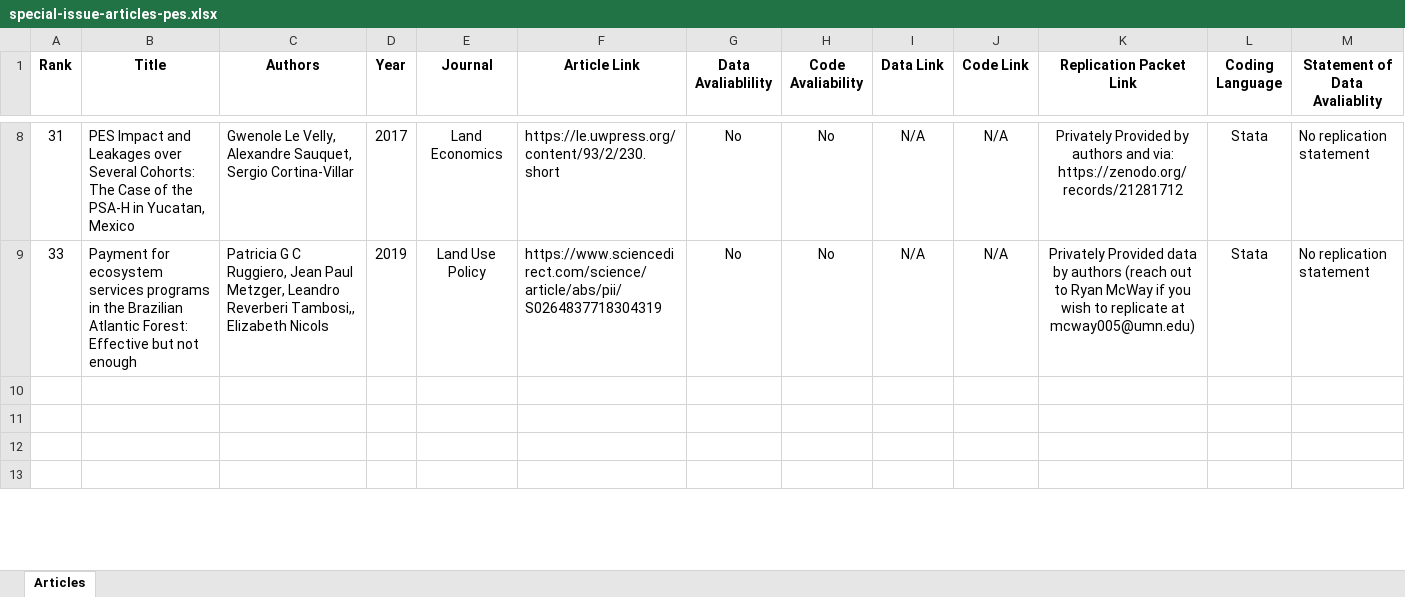
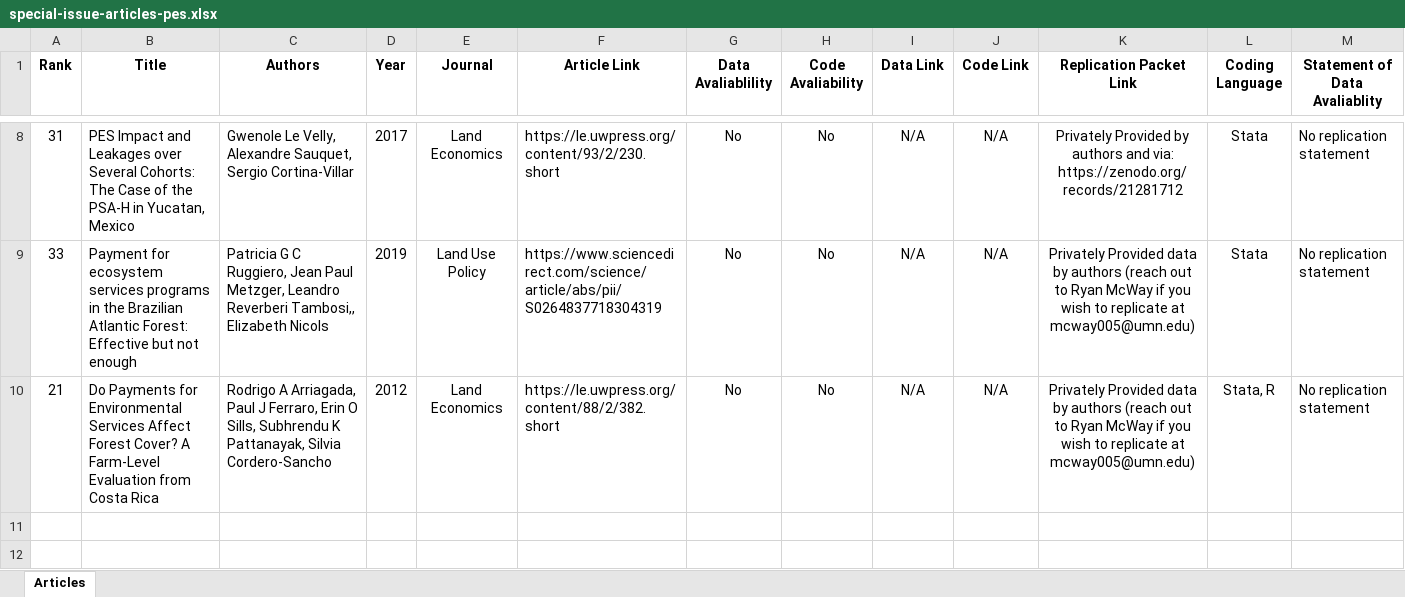
Before and after one commit to mcwayrm/jcre-pes, an Excel workbook: special-issue-articles-pes.xlsx, sheet Articles, drawn as a sheet; only a part is shown, gaps mark what is left out; the shorter side is filled out with more unchanged rows; values as stored, in another font and other column widths than the file's, no borders; the diff names each change by its address in the sheet, - before the commit and + after, or states it on an @@ line.

Commit message:
Article #21 added - replication packet received

```diff
--- a/special-issue-articles-pes.xlsx (sheet Articles)
+++ b/special-issue-articles-pes.xlsx (sheet Articles)
-row 10: (empty)
+row 10: 21 | Do Payments for Environmental Services Affect Forest Cover? A Farm-Level Evaluation from Costa Rica | Rodrigo A Arriagada, Paul J Ferraro, Erin O Sills, Subhrendu K Pattanayak, Silvia Cordero-Sancho | 2012 | Land Economics | https://le.uwpress.org/content/88/2/382.short | No | No | N/A | N/A | Privately Provided data by authors (reach out to Ryan McWay if you wish to replicate at mcway005@umn.edu) | Stata, R | No replication statement
```
